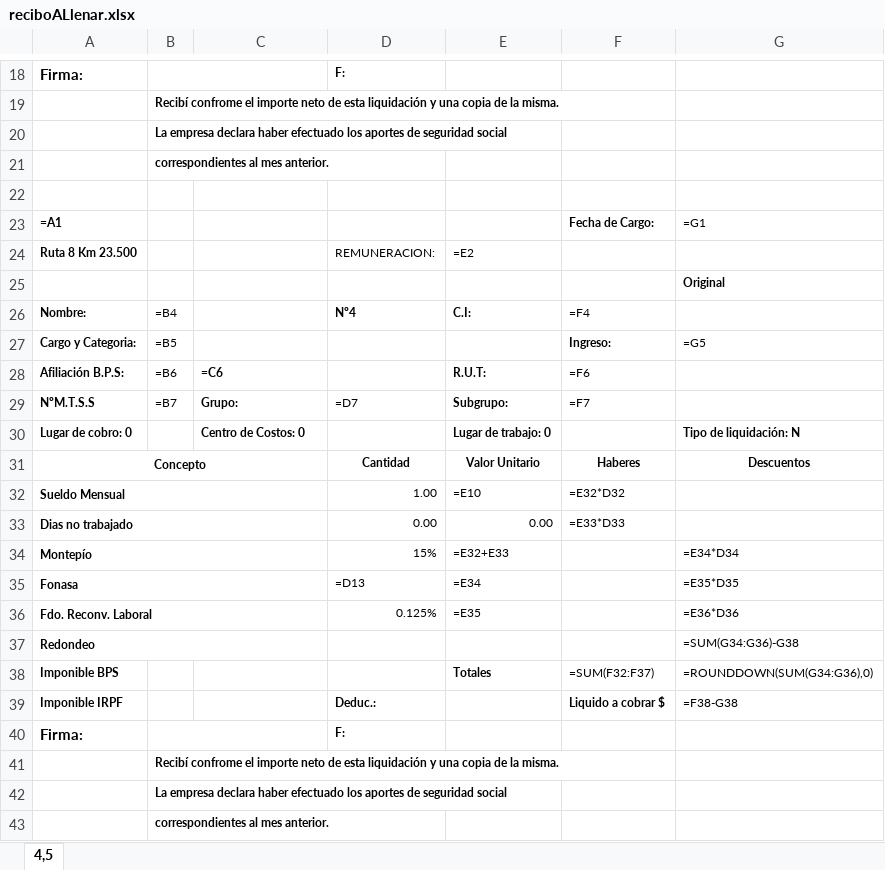
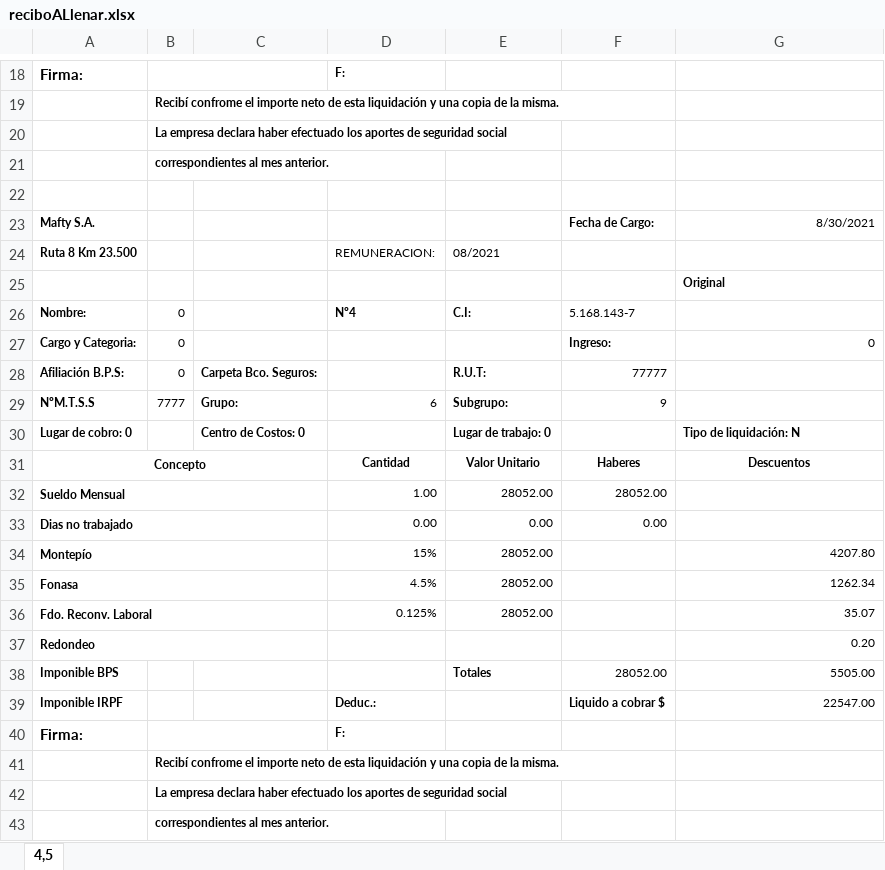
Before and after one commit to marcobaldi97/mafty, an Excel workbook: reciboALlenar.xlsx, sheet 4,5, drawn as a sheet; only a part is shown, gaps mark what is left out; values as stored, in another font and other column widths than the file's, no borders; formulas without a stored value are shown as written; removed rows and columns are numbered as before the commit, all else as after; the diff covers the shown part only; the diff names each change by its address in the sheet, - before the commit and + after, or states it on an @@ line.

```diff
--- a/reciboALlenar.xlsx (sheet 4,5)
+++ b/reciboALlenar.xlsx (sheet 4,5)
-row 23: =A1 |  |  |  |  | Fecha de Cargo: | =G1
+row 23: Mafty S.A. |  |  |  |  | Fecha de Cargo: | 8/30/2021
-E24: =E2
+E24: 08/2021
-B26: =B4
+B26: 0
-F26: =F4
+F26: 5.168.143-7
-B27: =B5
+B27: 0
-G27: =G5
+G27: 0
-B28: =B6
+B28: 0
-C28: =C6
+C28: Carpeta Bco. Seguros:
-F28: =F6
+F28: 77777
-B29: =B7
+B29: 7777
-D29: =D7
+D29: 6
-F29: =F7
+F29: 9
-E32: =E10
+E32: 28052.00
-F32: =E32*D32
+F32: 28052.00
-F33: =E33*D33
+F33: 0.00
-E34: =E32+E33
+E34: 28052.00
-G34: =E34*D34
+G34: 4207.80
-row 35: Fonasa |  |  | =D13 | =E34 |  | =E35*D35
+row 35: Fonasa |  |  | 4.5% | 28052.00 |  | 1262.34
-E36: =E35
+E36: 28052.00
-G36: =E36*D36
+G36: 35.07
-G37: =SUM(G34:G36)-G38
+G37: 0.20
-F38: =SUM(F32:F37)
+F38: 28052.00
-G38: =ROUNDDOWN(SUM(G34:G36),0)
+G38: 5505.00
-G39: =F38-G38
+G39: 22547.00
```
Also changed, not shown: 12 edited cells elsewhere in this sheet, datosTrabajadores.xlsx, 7 other files.
